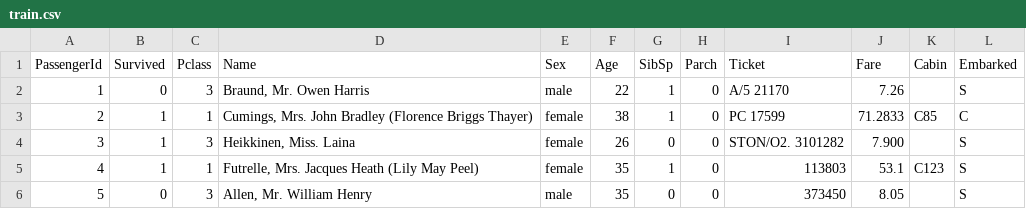
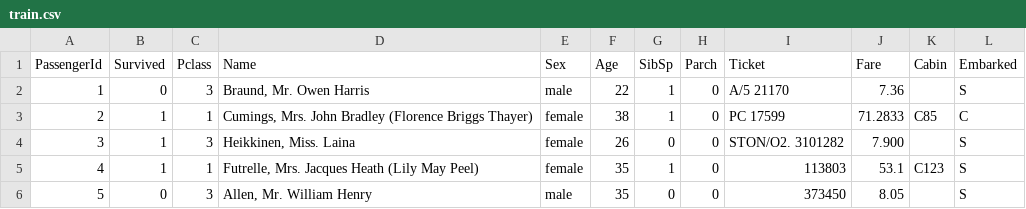
Before and after one commit to jarneamerlinck/mlops-2, a CSV file: data/raw/train.csv, drawn as a sheet; only a part is shown.

Commit message:
Update train.csv

```diff
--- a/data/raw/train.csv
+++ b/data/raw/train.csv
@@ -1,3 +1,3 @@
 PassengerId,Survived,Pclass,Name,Sex,Age,SibSp,Parch,Ticket,Fare,Cabin,Embarked
-1,0,3,"Braund, Mr. Owen Harris",male,22,1,0,A/5 21170,7.26,,S
+1,0,3,"Braund, Mr. Owen Harris",male,22,1,0,A/5 21170,7.36,,S
 2,1,1,"Cumings, Mrs. John Bradley (Florence Briggs Thayer)",female,38,1,0,PC 17599,71.2833,C85,C
```
